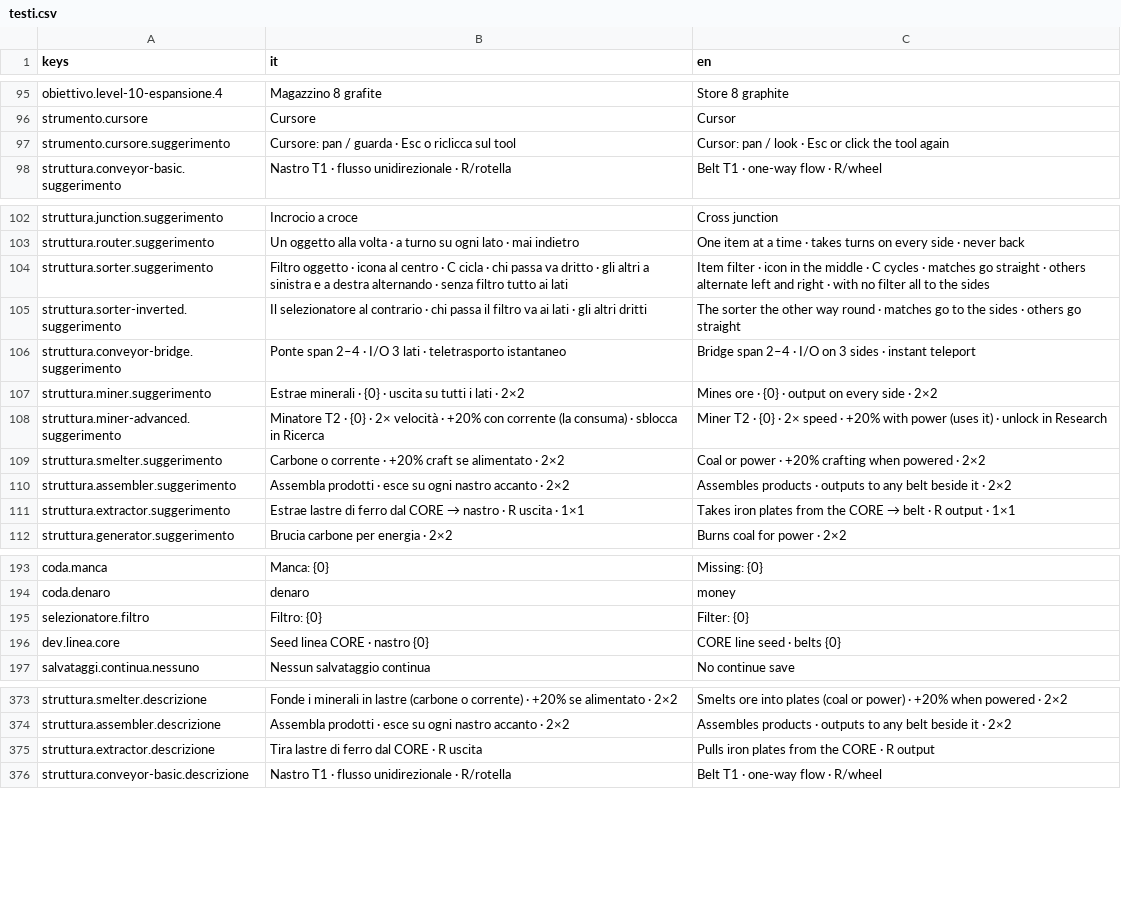
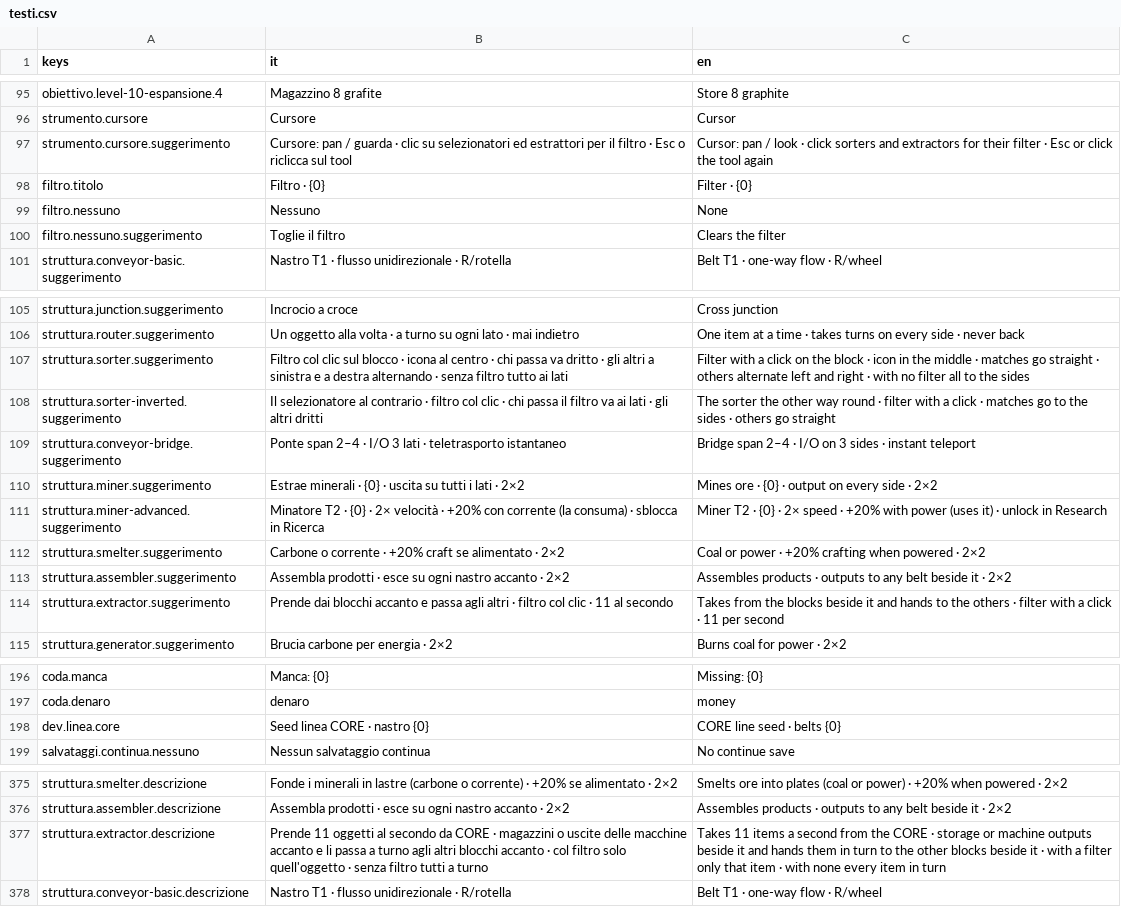
Before and after one commit to Juan0177/tIndustry, a CSV file: godot/lingue/testi.csv, drawn as a sheet; only a part is shown, gaps mark what is left out; the diff covers the shown part only.

```diff
--- a/godot/lingue/testi.csv
+++ b/godot/lingue/testi.csv
@@ -96,3 +96,6 @@ obiettivo.level-10-espansione.4,Magazzino 8 grafite,Store 8 graphite
 strumento.cursore,Cursore,Cursor
-strumento.cursore.suggerimento,Cursore: pan / guarda · Esc o riclicca sul tool,Cursor: pan / look · Esc or click the tool again
+strumento.cursore.suggerimento,Cursore: pan / guarda · clic su selezionatori ed estrattori per il filtro · Esc o riclicca sul tool,Cursor: pan / look · click sorters and extractors for their filter · Esc or click the tool again
+filtro.titolo,Filtro · {0},Filter · {0}
+filtro.nessuno,Nessuno,None
+filtro.nessuno.suggerimento,Toglie il filtro,Clears the filter
 struttura.conveyor-basic.suggerimento,Nastro T1 · flusso unidirezionale · R/rotella,Belt T1 · one-way flow · R/wheel
@@ -103,4 +106,4 @@ struttura.junction.suggerimento,Incrocio a croce,Cross junction
 struttura.router.suggerimento,Un oggetto alla volta · a turno su ogni lato · mai indietro,One item at a time · takes turns on every side · never back
-struttura.sorter.suggerimento,Filtro oggetto · icona al centro · C cicla · chi passa va dritto · gli altri a sinistra e a destra alternando · senza filtro tutto ai lati,Item filter · icon in the middle · C cycles · matches go straight · others alternate left and right · with no filter all to the sides
-struttura.sorter-inverted.suggerimento,Il selezionatore al contrario · chi passa il filtro va ai lati · gli altri dritti,The sorter the other way round · matches go to the sides · others go straight
+struttura.sorter.suggerimento,Filtro col clic sul blocco · icona al centro · chi passa va dritto · gli altri a sinistra e a destra alternando · senza filtro tutto ai lati,Filter with a click on the block · icon in the middle · matches go straight · others alternate left and right · with no filter all to the sides
+struttura.sorter-inverted.suggerimento,Il selezionatore al contrario · filtro col clic · chi passa il filtro va ai lati · gli altri dritti,The sorter the other way round · filter with a click · matches go to the sides · others go straight
 struttura.conveyor-bridge.suggerimento,Ponte span 2–4 · I/O 3 lati · teletrasporto istantaneo,Bridge span 2–4 · I/O on 3 sides · instant teleport
@@ -110,3 +113,3 @@ struttura.smelter.suggerimento,Carbone o corrente · +20% craft se alimentato ·
 struttura.assembler.suggerimento,Assembla prodotti · esce su ogni nastro accanto · 2×2,Assembles products · outputs to any belt beside it · 2×2
-struttura.extractor.suggerimento,Estrae lastre di ferro dal CORE → nastro · R uscita · 1×1,Takes iron plates from the CORE → belt · R output · 1×1
+struttura.extractor.suggerimento,Prende dai blocchi accanto e passa agli altri · filtro col clic · 11 al secondo,Takes from the blocks beside it and hands to the others · filter with a click · 11 per second
 struttura.generator.suggerimento,Brucia carbone per energia · 2×2,Burns coal for power · 2×2
@@ -194,3 +197,2 @@ coda.manca,Manca: {0},Missing: {0}
 coda.denaro,denaro,money
-selezionatore.filtro,Filtro: {0},Filter: {0}
 dev.linea.core,Seed linea CORE · nastro {0},CORE line seed · belts {0}
@@ -374,3 +376,3 @@ struttura.smelter.descrizione,Fonde i minerali in lastre (carbone o corrente) ·
 struttura.assembler.descrizione,Assembla prodotti · esce su ogni nastro accanto · 2×2,Assembles products · outputs to any belt beside it · 2×2
-struttura.extractor.descrizione,Tira lastre di ferro dal CORE · R uscita,Pulls iron plates from the CORE · R output
+struttura.extractor.descrizione,Prende 11 oggetti al secondo da CORE · magazzini o uscite delle macchine accanto e li passa a turno agli altri blocchi accanto · col filtro solo quell'oggetto · senza filtro tutti a turno,Takes 11 items a second from the CORE · storage or machine outputs beside it and hands them in turn to the other blocks beside it · with a filter only that item · with none every item in turn
 struttura.conveyor-basic.descrizione,Nastro T1 · flusso unidirezionale · R/rotella,Belt T1 · one-way flow · R/wheel
```
Also changed, not shown: 2 edited cells elsewhere in this file, 22 other files.
